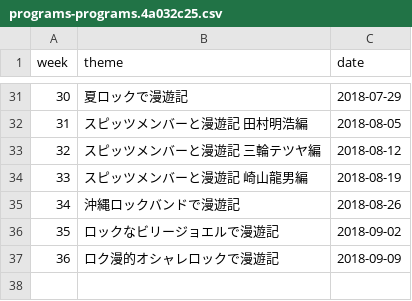
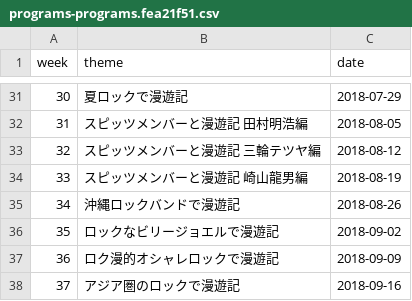
Before and after one commit to cieloazul310/rockman-survey, a CSV file: static/media/programs-programs.fea21f51.csv (was static/media/programs-programs.4a032c25.csv), drawn as a sheet; only a part is shown, gaps mark what is left out.

```diff
--- a/static/media/programs-programs.4a032c25.csv
+++ b/static/media/programs-programs.fea21f51.csv
@@ -37 +37,2 @@ week,theme,date
 36,ロク漫的オシャレロックで漫遊記,2018-09-09
+37,アジア圏のロックで漫遊記,2018-09-16
```
Also changed, not shown: static/media/playlist-playlist.82324b11.csv, 7 other files.
